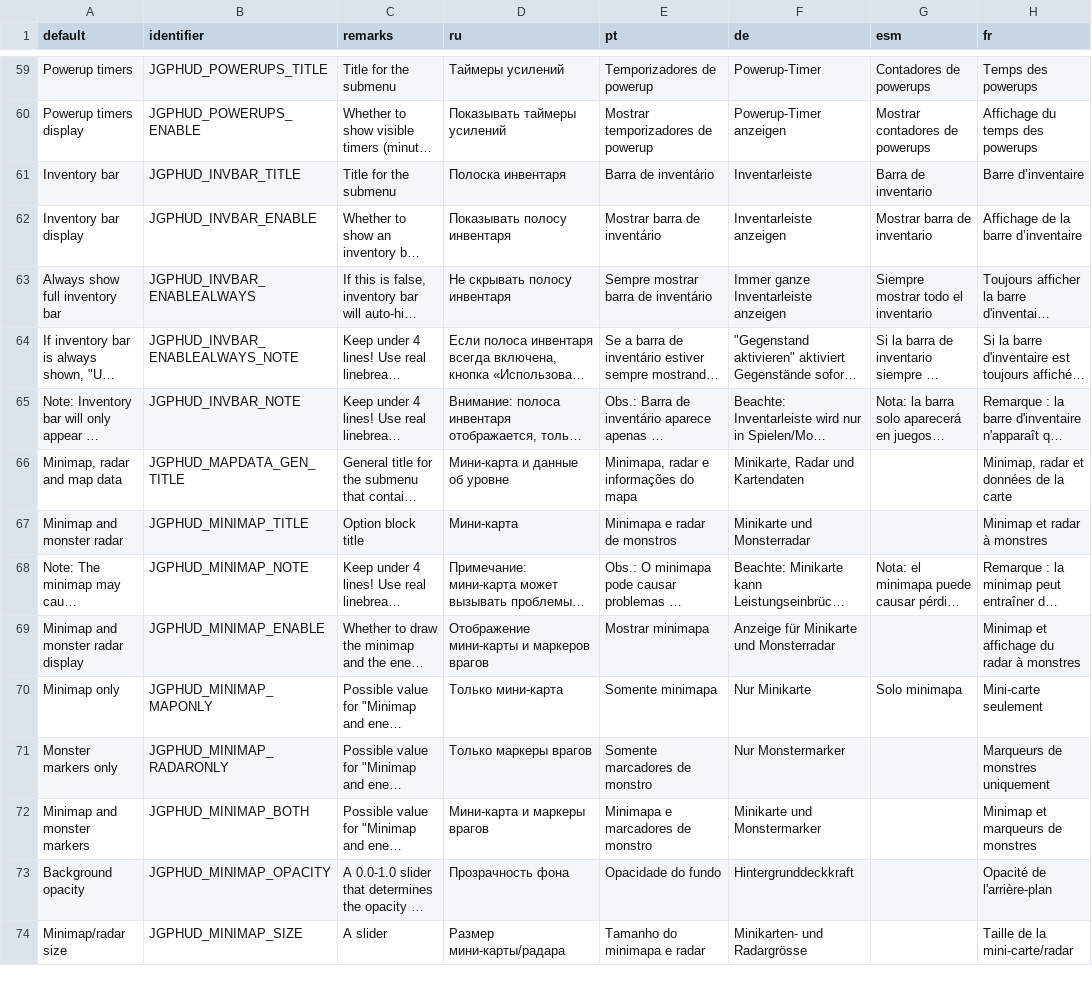
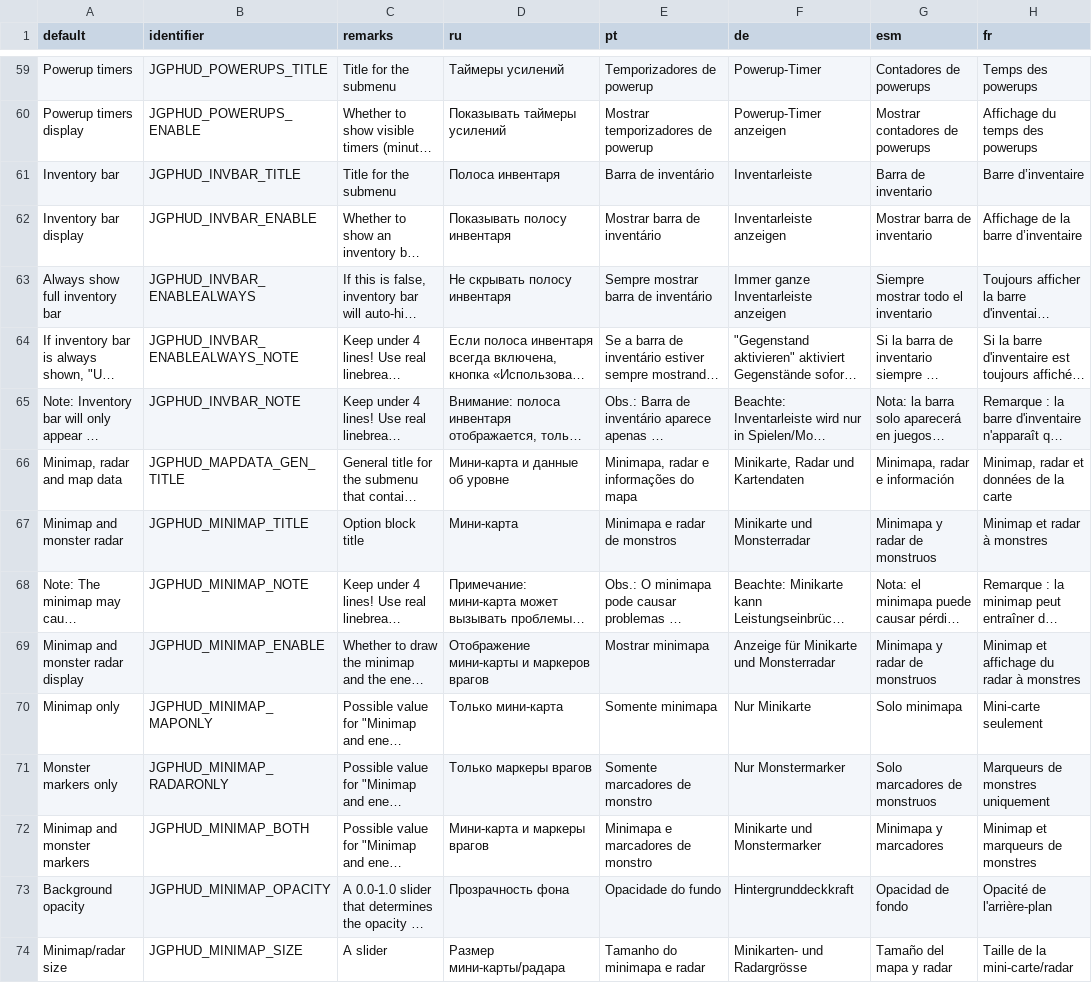
Before and after one commit to jekyllgrim/UniversalFlexibleHUD, a CSV file: LANGUAGE.csv, drawn as a sheet; only a part is shown, gaps mark what is left out; long unchanged cells end in …; the diff covers the shown part only; the diff names each change by its address in the sheet, - before the commit and + after, or states it on an @@ line.

```diff
--- a/LANGUAGE.csv
+++ b/LANGUAGE.csv
-D61 (ru): Полоска инвентаря
+D61 (ru): Полоса инвентаря
-G66 (esm): (empty)
+G66 (esm): Minimapa, radar e información
-G67 (esm): (empty)
+G67 (esm): Minimapa y radar de monstruos
-G69 (esm): (empty)
+G69 (esm): Minimapa y radar de monstruos
-G71 (esm): (empty)
+G71 (esm): Solo marcadores de monstruos
-G72 (esm): (empty)
+G72 (esm): Minimapa y marcadores
-G73 (esm): (empty)
+G73 (esm): Opacidad de fondo
-G74 (esm): (empty)
+G74 (esm): Tamaño del mapa y radar
```
Also changed, not shown: 81 edited cells elsewhere in this file.
